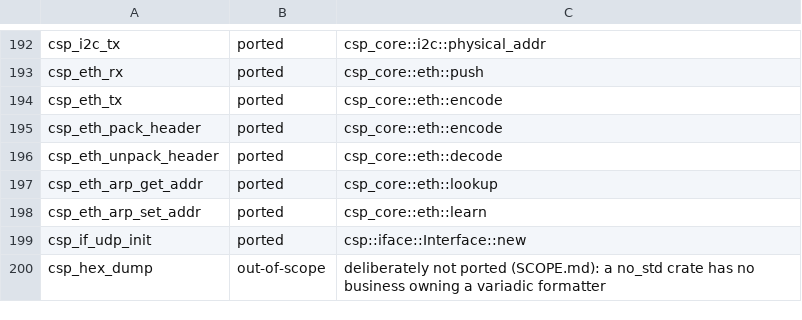
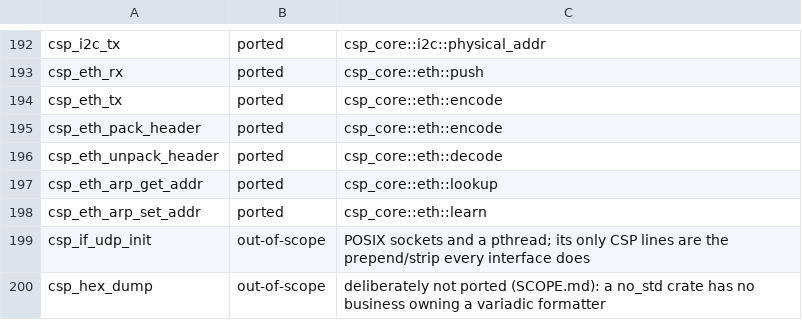
Before and after one commit to xarantolus/libcsp_rust, a TSV file: ctest/tools/api_map.tsv, drawn as a sheet; only a part is shown, gaps mark what is left out.

Commit message:
scope: if-udp claimed too, and a guard so a nominal feature cannot recur
Applying the if-i2c lesson to itself: which other declared features gate
nothing, and which other scope-table rows have nothing behind them?

Measured across both crates. In csp, hmac and the three remaining if-* gate zero
lines of csp/src -- but each forwards to a csp-core feature that does gate a
module (hmac = ["csp-core/hmac"]), which is legitimate. if-i2c was the only one
gating zero in BOTH, and it no longer does.

The scope table had one more claim with nothing behind it. if-udp was listed as
in scope, "gated on `std`", and there is no std feature in either crate, while
api_map.tsv said csp_if_udp_init was ported to csp::iface::Interface::new -- the
generic constructor again, standing in for an interface that does not exist.

The resolution is the OPPOSITE of if-i2c's, and the difference is the point.
if-i2c looked like a driver shim and turned out to carry two pieces of real
protocol behaviour, a seven-bit address mask and a receive guard, so it was
implemented. csp_if_udp.c was read the same way and is genuinely nothing but
I/O: socket, bind, sendto, recvfrom, inet_aton, a detached pthread, and the
csp_id_prepend/csp_id_strip pair every interface performs. csp_if_udp_tx ignores
via outright. There is no protocol decision to port, so it is now out-of-scope
with that reason and the scope-table row is gone.

199 = 147 ported + 47 out-of-scope + 5 deferred.

Two files that look alike from a distance, opposite answers, and the only way to
tell was reading what each does rather than what its name suggests.

Check 6 now fails `just api` on any cargo feature that gates no code in either
crate. Confirmed both ways: adding an `if-ghost = []` fails, and removing the
#[cfg] from csp-core::i2c fails naming if-i2c. A feature that gates nothing reads
as a capability the crate does not have, and the map's other five checks cannot
see it -- the rows named real functions, just not the interface's.

gate: just check green, clippy clean, thumbv7em-none-eabihf both feature sets,
62/62 mutations noticed, corpus and vectors byte-stable.

(cherry picked from commit 6f185bc07e79c2001019e5d682629f91cffc70b7)

```diff
--- a/ctest/tools/api_map.tsv
+++ b/ctest/tools/api_map.tsv
@@ -198,3 +198,3 @@ csp_eth_arp_get_addr	ported	csp_core::eth::lookup
 csp_eth_arp_set_addr	ported	csp_core::eth::learn
-csp_if_udp_init	ported	csp::iface::Interface::new
+csp_if_udp_init	out-of-scope	POSIX sockets and a pthread; its only CSP lines are the prepend/strip every interface does
 csp_hex_dump	out-of-scope	deliberately not ported (SCOPE.md): a no_std crate has no business owning a variadic formatter
```
Also changed, not shown: 2 other files.
